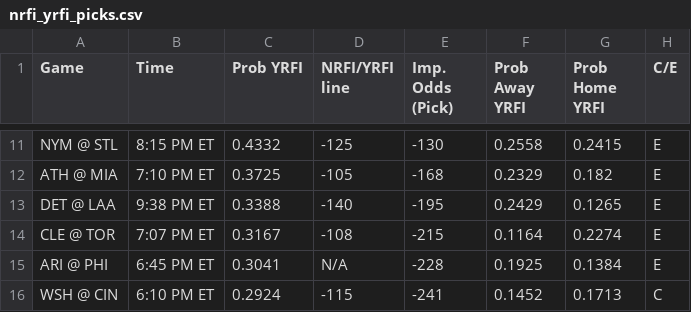
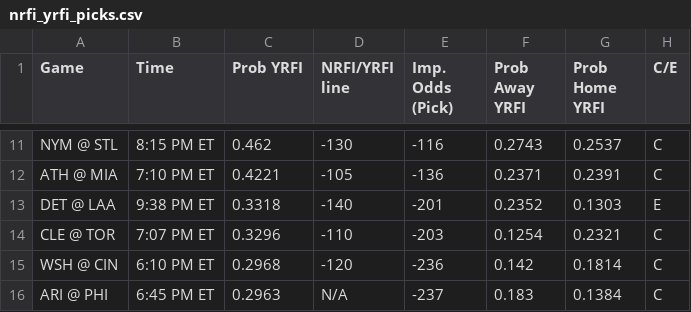
Before and after one commit to bena618/BBSFrontend, a CSV file: model_outputs/nrfi_yrfi_picks.csv, drawn as a sheet; only a part is shown, gaps mark what is left out; removed rows and columns are numbered as before the commit, all else as after; the diff covers the shown part only; the diff names each change by its address in the sheet, - before the commit and + after, or states it on an @@ line.

Commit message:
Update nrfi_yrfi_picks.csv and f5_picks.csv from MLB_Models workflow

```diff
--- a/model_outputs/nrfi_yrfi_picks.csv
+++ b/model_outputs/nrfi_yrfi_picks.csv
-C11 (Prob YRFI): 0.4332
+C11 (Prob YRFI): 0.462
-D11 (NRFI/YRFI line): -125
+D11 (NRFI/YRFI line): -130
-E11 (Imp. Odds (Pick)): -130
+E11 (Imp. Odds (Pick)): -116
-F11 (Prob Away YRFI): 0.2558
+F11 (Prob Away YRFI): 0.2743
-G11 (Prob Home YRFI): 0.2415
+G11 (Prob Home YRFI): 0.2537
-H11:H12 (C/E): E
+H11:H12 (C/E): C
-C12 (Prob YRFI): 0.3725
+C12 (Prob YRFI): 0.4221
-E12 (Imp. Odds (Pick)): -168
+E12 (Imp. Odds (Pick)): -136
-F12 (Prob Away YRFI): 0.2329
+F12 (Prob Away YRFI): 0.2371
-G12 (Prob Home YRFI): 0.182
+G12 (Prob Home YRFI): 0.2391
-C13 (Prob YRFI): 0.3388
+C13 (Prob YRFI): 0.3318
-E13 (Imp. Odds (Pick)): -195
+E13 (Imp. Odds (Pick)): -201
-F13 (Prob Away YRFI): 0.2429
+F13 (Prob Away YRFI): 0.2352
-G13 (Prob Home YRFI): 0.1265
+G13 (Prob Home YRFI): 0.1303
-C14 (Prob YRFI): 0.3167
+C14 (Prob YRFI): 0.3296
-D14 (NRFI/YRFI line): -108
+D14 (NRFI/YRFI line): -110
-E14 (Imp. Odds (Pick)): -215
+E14 (Imp. Odds (Pick)): -203
-F14 (Prob Away YRFI): 0.1164
+F14 (Prob Away YRFI): 0.1254
-G14 (Prob Home YRFI): 0.2274
+G14 (Prob Home YRFI): 0.2321
-H14 (C/E): E
+H14 (C/E): C
+row 15: WSH @ CIN | 6:10 PM ET | 0.2968 | -120 | -236 | 0.142 | 0.1814 | C
-C16 (Prob YRFI): 0.3041
+C16 (Prob YRFI): 0.2963
-E16 (Imp. Odds (Pick)): -228
+E16 (Imp. Odds (Pick)): -237
-F16 (Prob Away YRFI): 0.1925
+F16 (Prob Away YRFI): 0.183
-H16 (C/E): E
+H16 (C/E): C
-row 16: WSH @ CIN | 6:10 PM ET | 0.2924 | -115 | -241 | 0.1452 | 0.1713 | C
```
Also changed, not shown: 4 added rows, 4 removed rows and 27 edited cells elsewhere in this file, model_outputs/f5_picks.csv.
